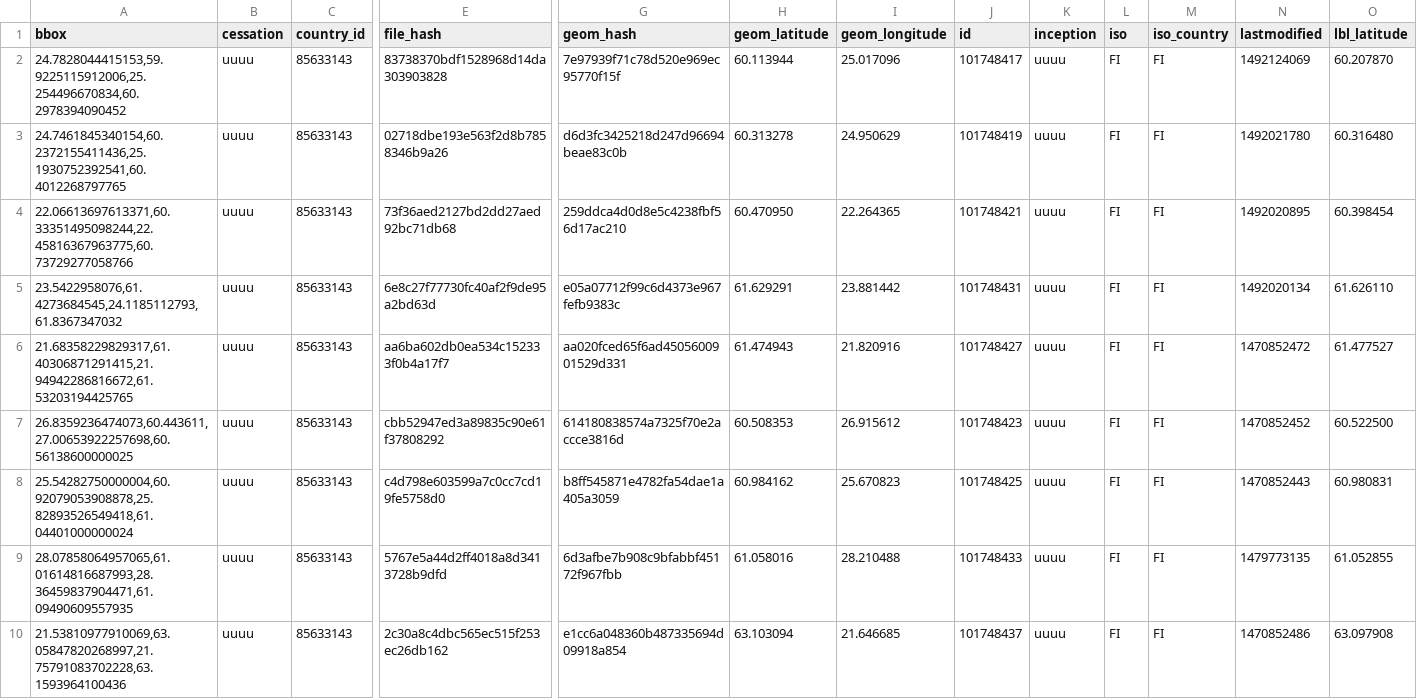
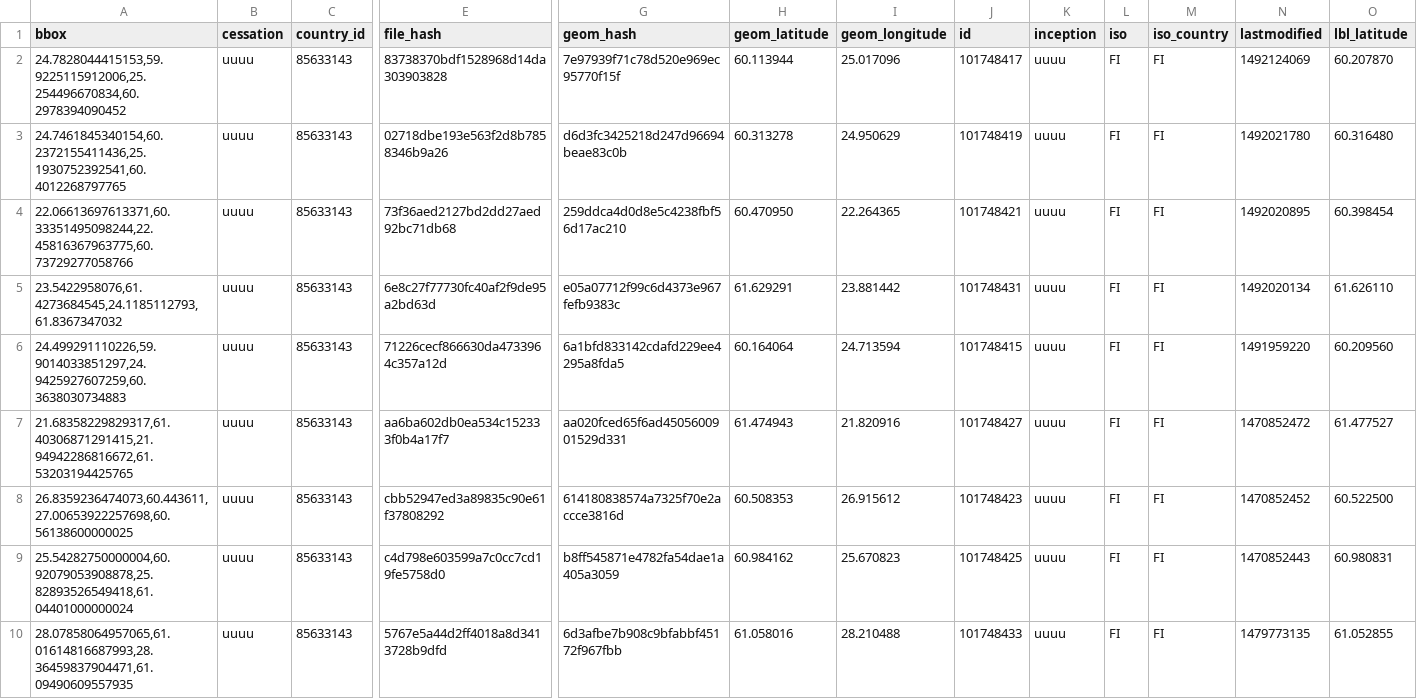
Before and after one commit to HSLdevcom/pelias-data-container, a CSV file: wof_data/meta/whosonfirst-data-locality-latest.csv, drawn as a sheet; only a part is shown, gaps mark what is left out; the shorter side is filled out with more unchanged rows; rows hold the shown columns only; the diff names each change by its address in the sheet, - before the commit and + after, or states it on an @@ line.

Commit message:
Revert "Remove espoo locality which matches localadmin"
This reverts commit fd814814563fff5dd33838eac8b7ad749b5ef730.

```diff
--- a/wof_data/meta/whosonfirst-data-locality-latest.csv
+++ b/wof_data/meta/whosonfirst-data-locality-latest.csv
+row 6: 24.499291110226,59.9014033851297,24.9425927607259,60.3638030734883 | uuuu | 85633143 | 71226cecf866630da4733964c357a12d | 6a1bfd833142cdafd229ee4295a8fda5 | 60.164064 | 24.713594 | 101748415 | uuuu | FI | FI | 1491959220 | 60.209560
```
